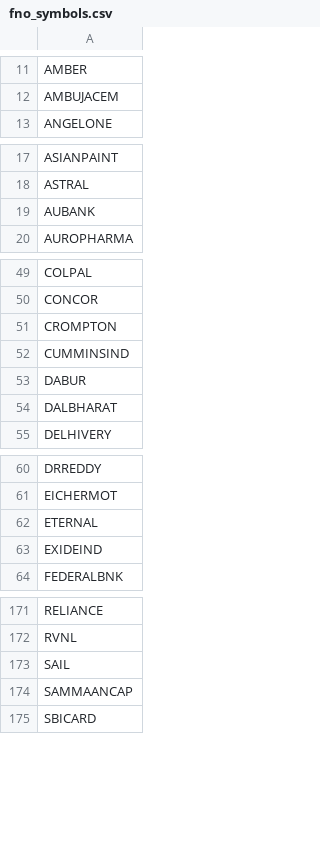
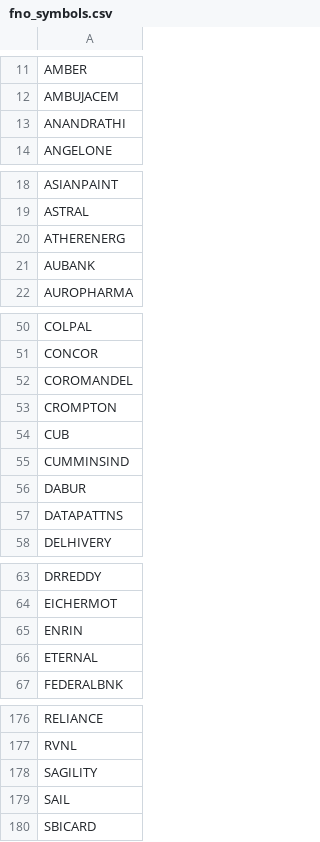
Before and after one commit to harshlearn001/CANDLE-LAB, a CSV file: config/fno_symbols.csv, drawn as a sheet; only a part is shown, gaps mark what is left out; the diff covers the shown part only.

```diff
--- a/config/fno_symbols.csv
+++ b/config/fno_symbols.csv
@@ -12,2 +12,3 @@ AMBER
 AMBUJACEM
+ANANDRATHI
 ANGELONE
@@ -18,2 +19,3 @@ ASIANPAINT
 ASTRAL
+ATHERENERG
 AUBANK
@@ -50,6 +51,8 @@ COLPAL
 CONCOR
+COROMANDEL
 CROMPTON
+CUB
 CUMMINSIND
 DABUR
-DALBHARAT
+DATAPATTNS
 DELHIVERY
@@ -61,4 +64,4 @@ DRREDDY
 EICHERMOT
+ENRIN
 ETERNAL
-EXIDEIND
 FEDERALBNK
@@ -172,4 +177,4 @@ RELIANCE
 RVNL
+SAGILITY
 SAIL
-SAMMAANCAP
 SBICARD
```
Also changed, not shown: 5 added rows, 2 removed rows and 1 edited cell elsewhere in this file.
